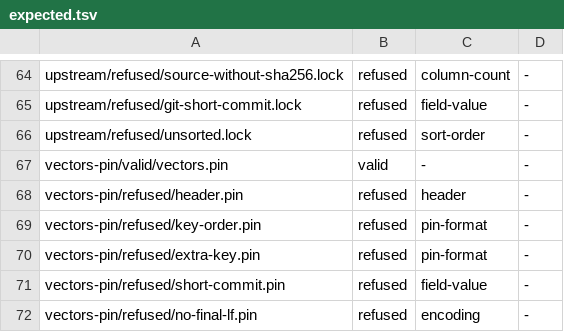
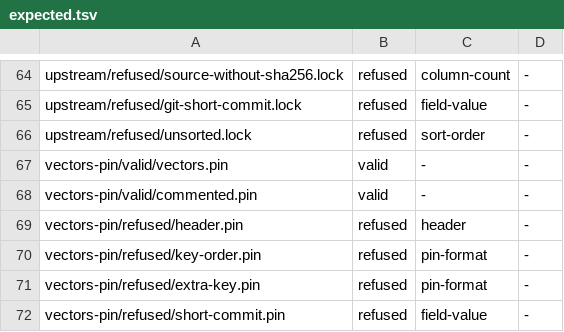
Before and after one commit to micaoss/mica, a TSV file: docs/design/release-lock/vectors/expected.tsv, drawn as a sheet; only a part is shown, gaps mark what is left out; the shorter side is filled out with more unchanged rows; the diff names each change by its address in the sheet, - before the commit and + after, or states it on an @@ line.

```diff
--- a/docs/design/release-lock/vectors/expected.tsv
+++ b/docs/design/release-lock/vectors/expected.tsv
+row 68: vectors-pin/valid/commented.pin | valid | - | -
```
Also changed, not shown: 4 other files.
